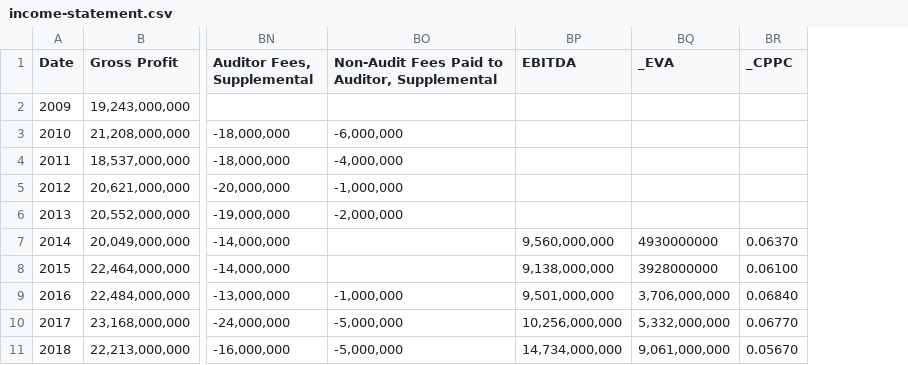
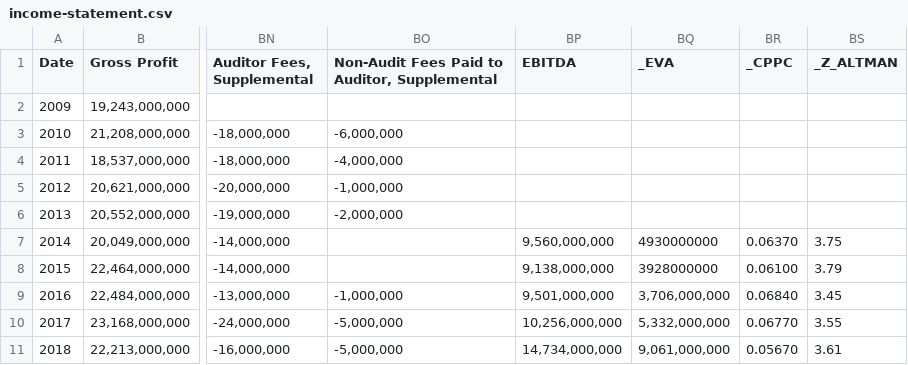
Before and after one commit to farguedas1/Simulador, a CSV file: bokeh_app/static/data/UL/income-statement.csv, drawn as a sheet; only a part is shown, gaps mark what is left out; the diff names each change by its address in the sheet, - before the commit and + after, or states it on an @@ line.

```diff
--- a/bokeh_app/static/data/UL/income-statement.csv
+++ b/bokeh_app/static/data/UL/income-statement.csv
+column BS (_Z_ALTMAN), rows 7-11: 3.75 | 3.79 | 3.45 | 3.55 | 3.61
```
Also changed, not shown: bokeh_app/static/data/PG/income-statement.csv, 3 other files.
